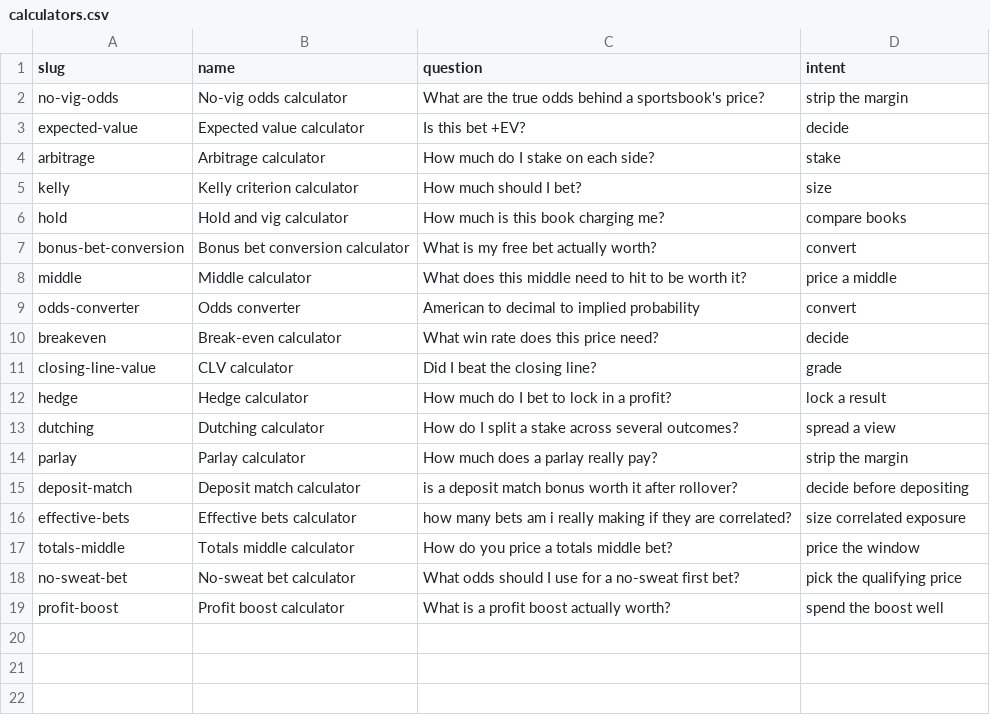
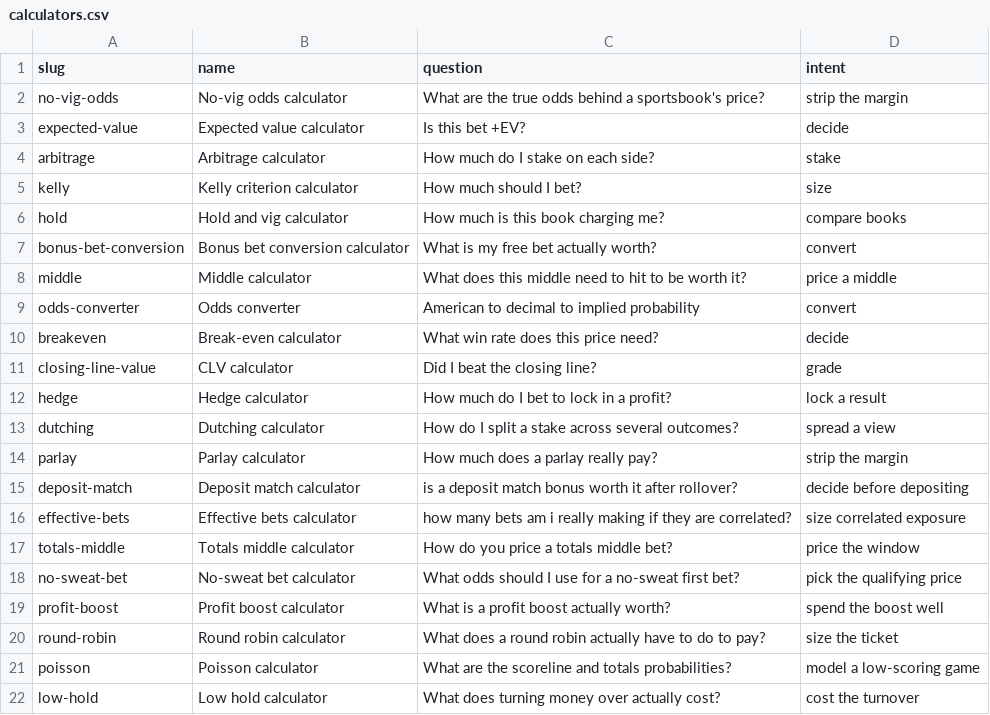
Before and after one commit to mattkerr09/bookbreaker-site, a CSV file: _data/calculators.csv, drawn as a sheet.

```diff
--- a/_data/calculators.csv
+++ b/_data/calculators.csv
@@ -19 +19,4 @@ no-sweat-bet,No-sweat bet calculator,What odds should I use for a no-sweat first
 profit-boost,Profit boost calculator,What is a profit boost actually worth?,spend the boost well
+round-robin,Round robin calculator,What does a round robin actually have to do to pay?,size the ticket
+poisson,Poisson calculator,What are the scoreline and totals probabilities?,model a low-scoring game
+low-hold,Low hold calculator,What does turning money over actually cost?,cost the turnover
```
Also changed, not shown: 7 other files.
